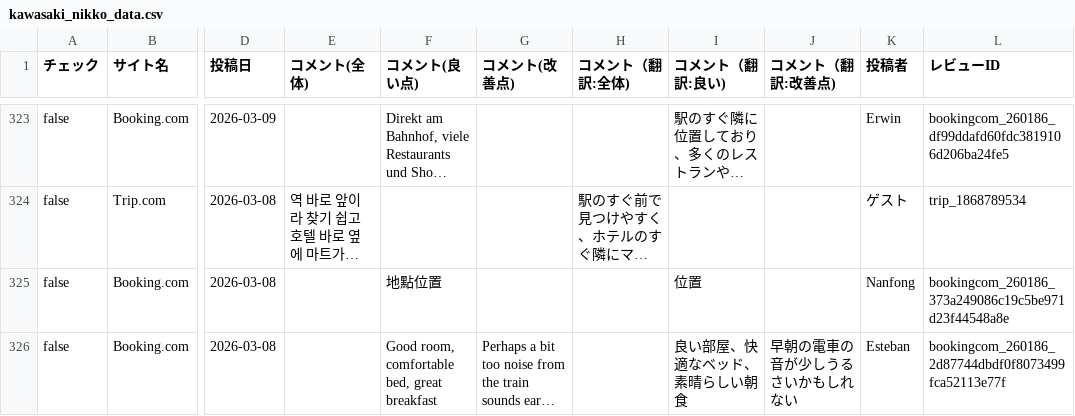
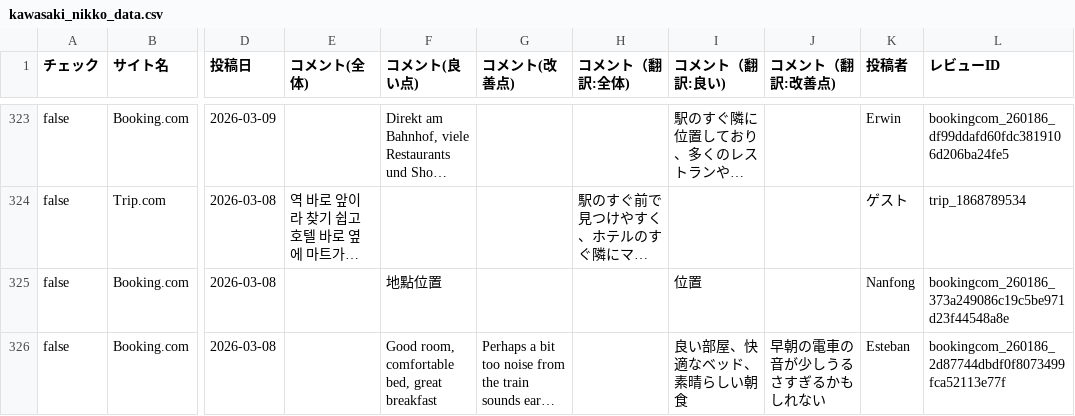
Before and after one commit to TAKAHASHIMITSUGU329/primechange-portal, a CSV file: データ/ホテル口コミデータ/kawasaki_nikko_data.csv, drawn as a sheet; only a part is shown, gaps mark what is left out; long unchanged cells end in …; the diff covers the shown part only; the diff names each change by its address in the sheet, - before the commit and + after, or states it on an @@ line.

```diff
--- a/データ/ホテル口コミデータ/kawasaki_nikko_data.csv
+++ b/データ/ホテル口コミデータ/kawasaki_nikko_data.csv
-J326 (コメント（翻訳:改善点)): 早朝の電車の音が少しうるさいかもしれない
+J326 (コメント（翻訳:改善点)): 早朝の電車の音が少しうるさすぎるかもしれない
```
Also changed, not shown: 9 edited cells elsewhere in this file, データ/ホテル口コミデータ/comfort_hakata_data.csv, データ/ホテル口コミデータ/comfort_roppongi_data.csv, 47 other files.
